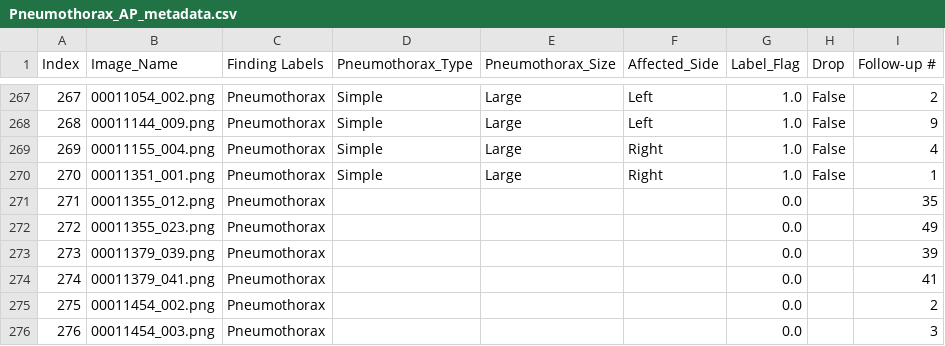
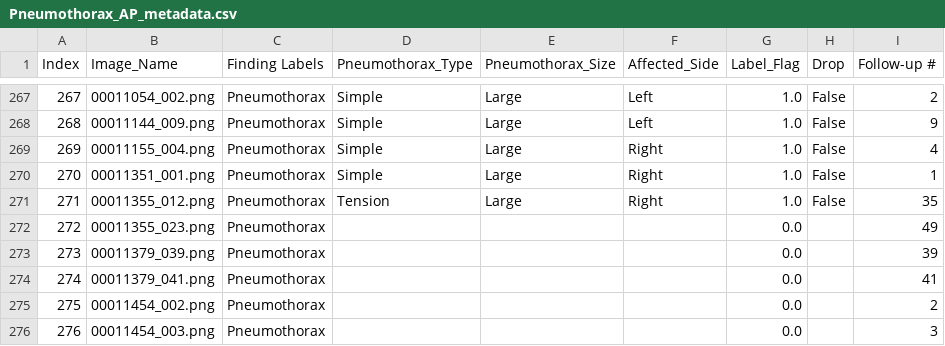
Before and after one commit to Abdullahshade/NIHApp, a CSV file: Pneumothorax_AP_metadata.csv, drawn as a sheet; only a part is shown, gaps mark what is left out; the diff names each change by its address in the sheet, - before the commit and + after, or states it on an @@ line.

Commit message:
Updated labels

```diff
--- a/Pneumothorax_AP_metadata.csv
+++ b/Pneumothorax_AP_metadata.csv
-D271 (Pneumothorax_Type): (empty)
+D271 (Pneumothorax_Type): Tension
-E271 (Pneumothorax_Size): (empty)
+E271 (Pneumothorax_Size): Large
-F271 (Affected_Side): (empty)
+F271 (Affected_Side): Right
-G271 (Label_Flag): 0.0
+G271 (Label_Flag): 1.0
-H271 (Drop): (empty)
+H271 (Drop): False
```
